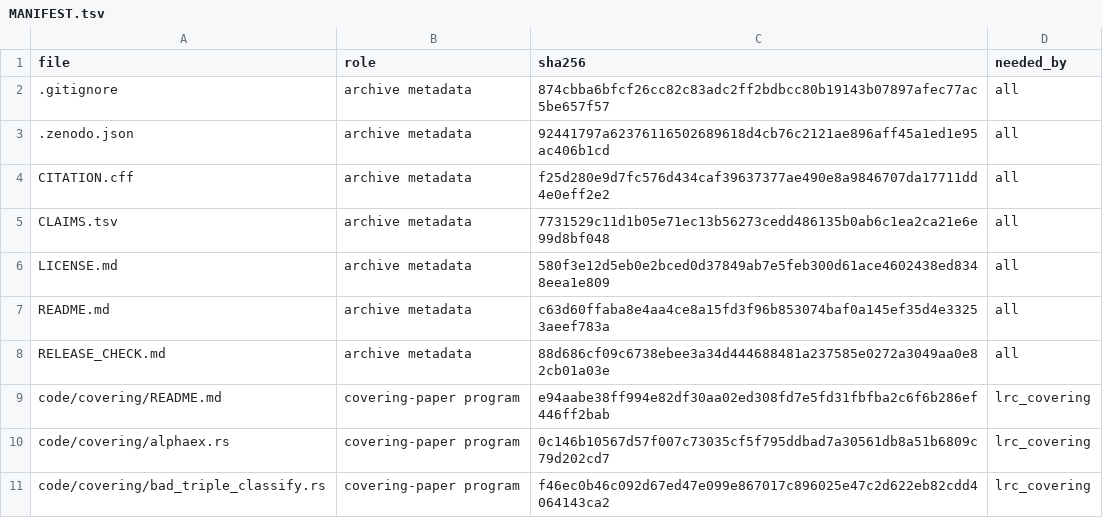
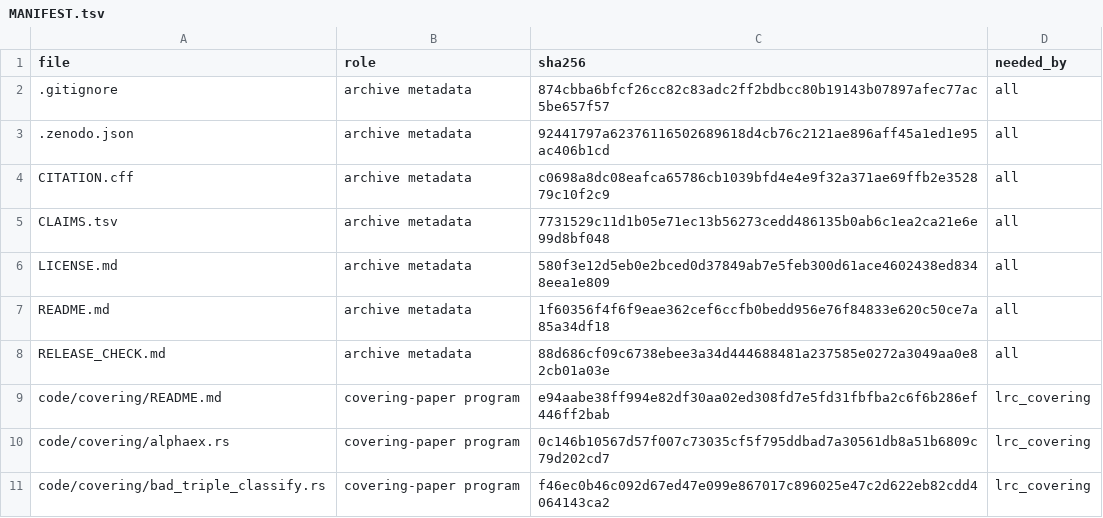
Before and after one commit to ElVec1o/lonely-runner-covering, a TSV file: MANIFEST.tsv, drawn as a sheet; only a part is shown.

Commit message:
Record Zenodo version DOI 10.5281/zenodo.24089698 for 1.1.1 in CITATION.cff and README; refresh MANIFEST.tsv

```diff
--- a/MANIFEST.tsv
+++ b/MANIFEST.tsv
@@ -3,6 +3,6 @@ file	role	sha256	needed_by
 .zenodo.json	archive metadata	92441797a62376116502689618d4cb76c2121ae896aff45a1ed1e95ac406b1cd	all
-CITATION.cff	archive metadata	f25d280e9d7fc576d434caf39637377ae490e8a9846707da17711dd4e0eff2e2	all
+CITATION.cff	archive metadata	c0698a8dc08eafca65786cb1039bfd4e4e9f32a371ae69ffb2e352879c10f2c9	all
 CLAIMS.tsv	archive metadata	7731529c11d1b05e71ec13b56273cedd486135b0ab6c1ea2ca21e6e99d8bf048	all
 LICENSE.md	archive metadata	580f3e12d5eb0e2bced0d37849ab7e5feb300d61ace4602438ed8348eea1e809	all
-README.md	archive metadata	c63d60ffaba8e4aa4ce8a15fd3f96b853074baf0a145ef35d4e33253aeef783a	all
+README.md	archive metadata	1f60356f4f6f9eae362cef6ccfb0bedd956e76f84833e620c50ce7a85a34df18	all
 RELEASE_CHECK.md	archive metadata	88d686cf09c6738ebee3a34d444688481a237585e0272a3049aa0e82cb01a03e	all
```
Also changed, not shown: 2 other files.
